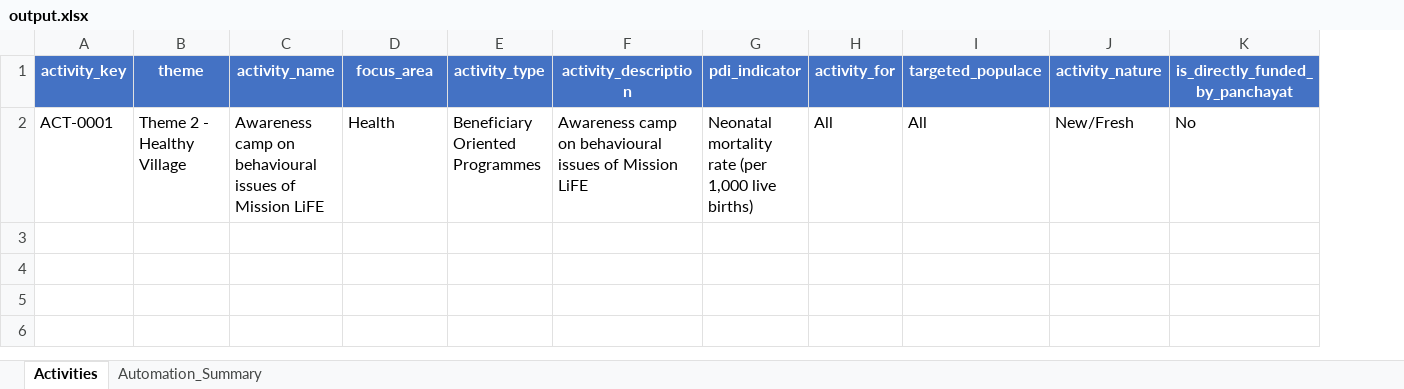
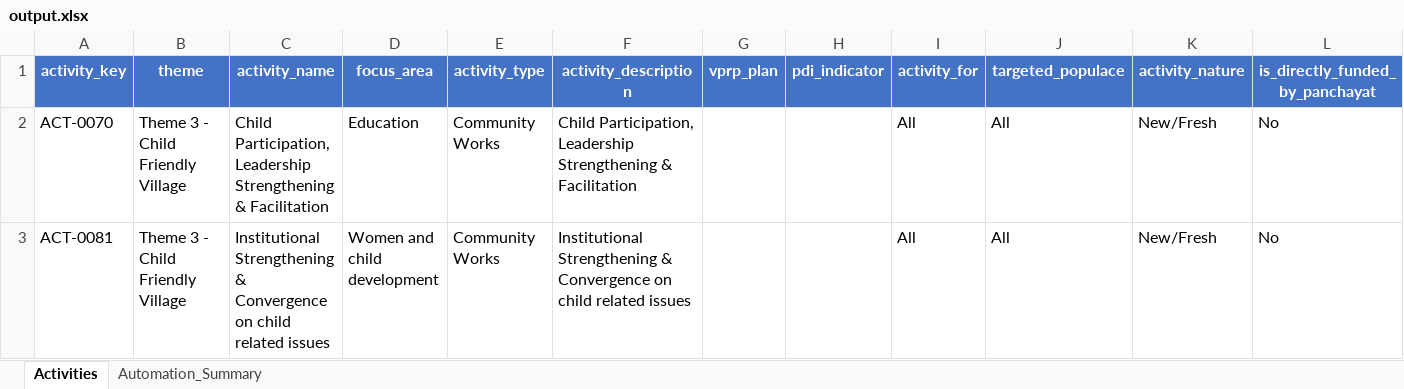
Before and after one commit to sohanlohar/egram-plan, an Excel workbook: data/output.xlsx, sheet Activities, drawn as a sheet; only a part is shown; values as stored, in another font and other column widths than the file's, no borders; removed rows and columns are numbered as before the commit, all else as after; rows hold the shown columns only; the diff names each change by its address in the sheet, - before the commit and + after, or states it on an @@ line.

Commit message:
feat: add vprp_plan field to excel reader and form filler
- Introduced vprp_plan field in the FORM_COLUMNS of excel_reader.py.
- Enhanced ExcelReader class to handle shared output records for training activities.
- Implemented fill_vprp_plan function in form_filler.py to manage VPRP Plan radio button selection.
- Updated result_writer.py to include vprp_plan in the output columns.
- Modified workbook_migration.py to ensure vprp_plan is included in activity headers.
- Added tests for shared training records and PDI selection rules in test_activity_output_architecture.py.

```diff
--- a/data/output.xlsx (sheet Activities)
+++ b/data/output.xlsx (sheet Activities)
+column G (vprp_plan), empty
-row 2: ACT-0001 | Theme 2 - Healthy Village | Awareness camp on behavioural issues of Mission LiFE | Health | Beneficiary Oriented Programmes | Awareness camp on behavioural issues of Mission LiFE | Neonatal mortality rate (per 1,000 live births) | All | All | New/Fresh | No
+row 2: ACT-0070 | Theme 3 - Child Friendly Village | Child Participation, Leadership Strengthening & Facilitation | Education | Community Works | Child Participation, Leadership Strengthening & Facilitation |  |  | All | All | New/Fresh | No
+row 3: ACT-0081 | Theme 3 - Child Friendly Village | Institutional Strengthening & Convergence on child related issues | Women and child development | Community Works | Institutional Strengthening & Convergence on child related issues |  |  | All | All | New/Fresh | No
```
Also changed, not shown: sheet Automation_Summary, data/input.xlsx, 9 other files.
